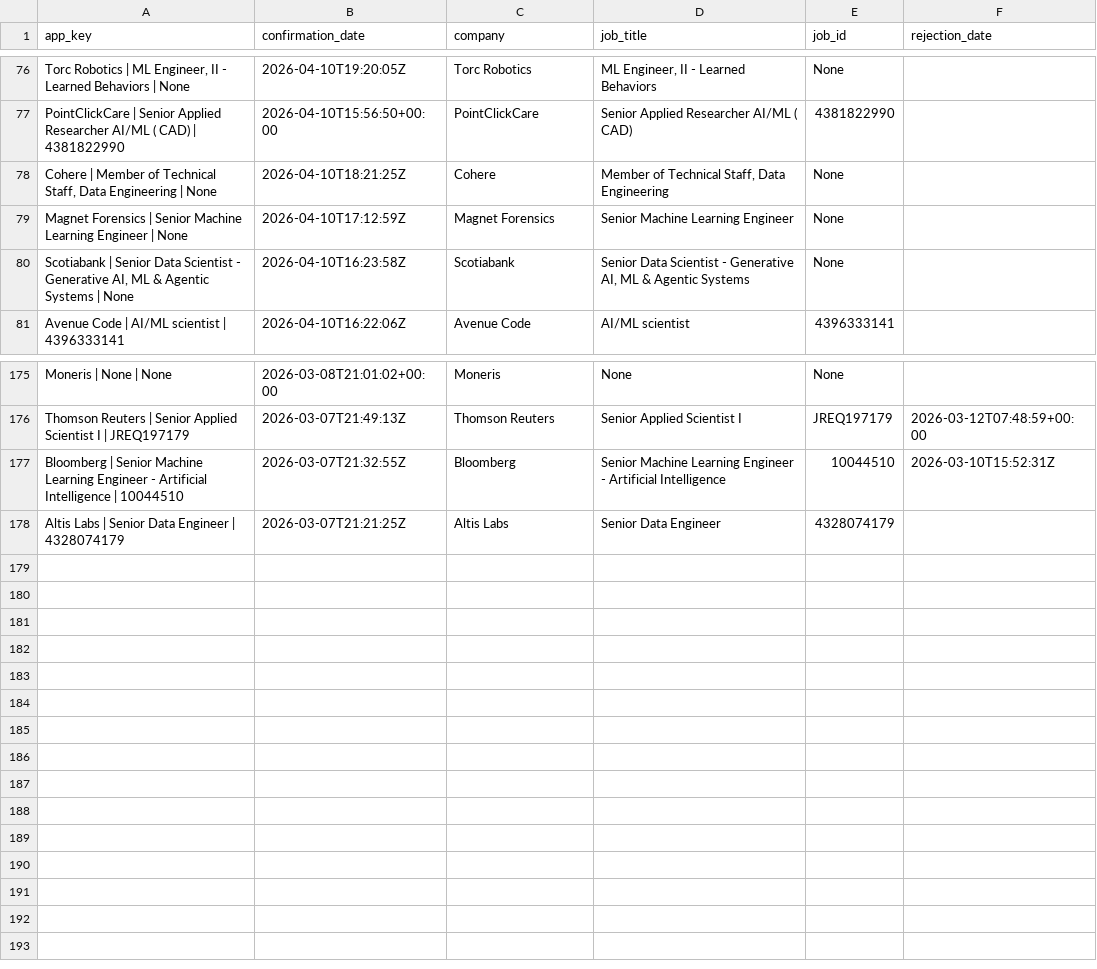
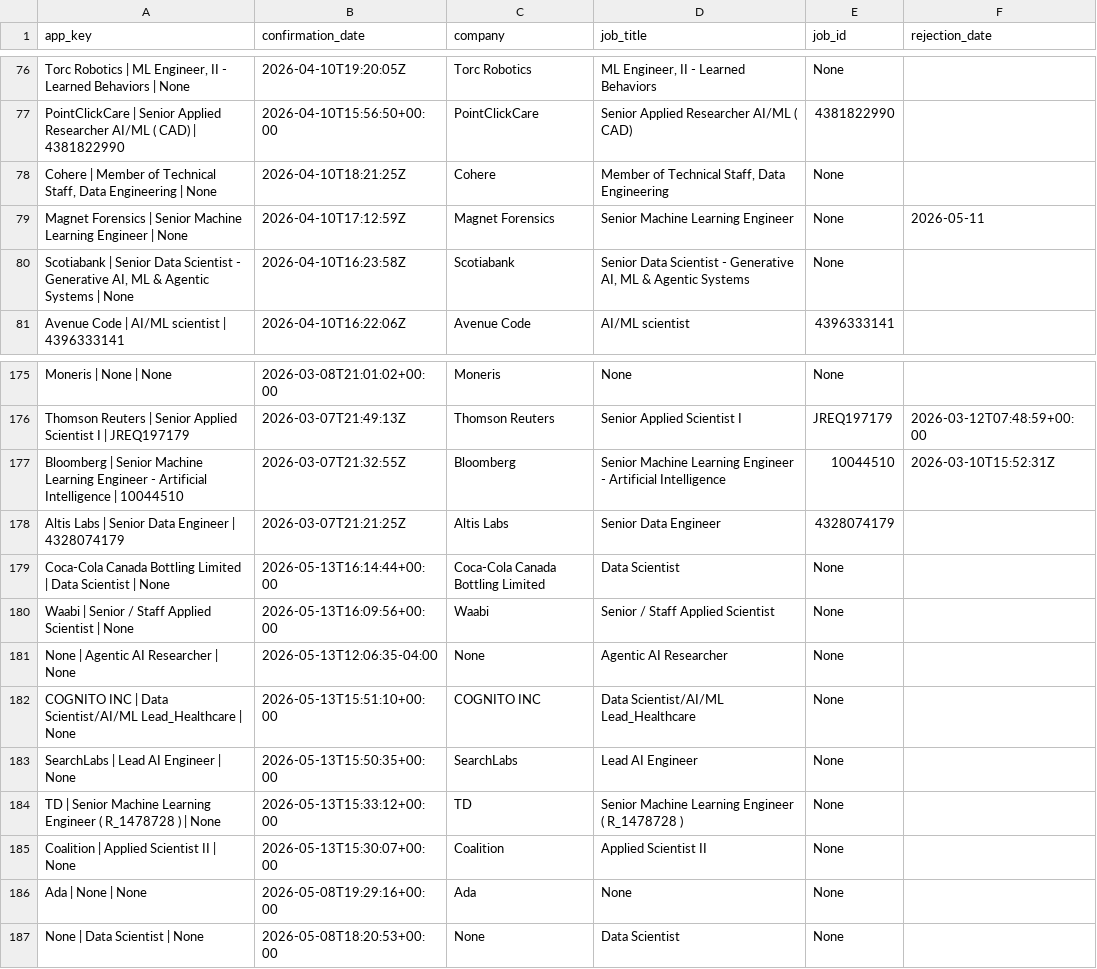
Before and after one commit to alirezakesha/HireTrail, a CSV file: confirmation_rejection_df.csv, drawn as a sheet; only a part is shown, gaps mark what is left out.

Commit message:
Update applications_with_dates.csv with new job applications and statuses, enhance confirmation_rejection_df.csv with additional entries, remove unused gmail copy notebook, and add plotly dependency to requirements.txt. Enhance streamlit_app.py with timeline visualization features and related functions.

```diff
--- a/confirmation_rejection_df.csv
+++ b/confirmation_rejection_df.csv
@@ -78,3 +78,3 @@ PointClickCare | Senior Applied Researcher AI/ML ( CAD) | 4381822990,2026-04-10T
 "Cohere | Member of Technical Staff, Data Engineering | None",2026-04-10T18:21:25Z,Cohere,"Member of Technical Staff, Data Engineering",None,
-Magnet Forensics | Senior Machine Learning Engineer | None,2026-04-10T17:12:59Z,Magnet Forensics,Senior Machine Learning Engineer,None,
+Magnet Forensics | Senior Machine Learning Engineer | None,2026-04-10T17:12:59Z,Magnet Forensics,Senior Machine Learning Engineer,None,2026-05-11
 "Scotiabank | Senior Data Scientist - Generative AI, ML & Agentic Systems | None",2026-04-10T16:23:58Z,Scotiabank,"Senior Data Scientist - Generative AI, ML & Agentic Systems",None,
@@ -178 +178,10 @@ Bloomberg | Senior Machine Learning Engineer - Artificial Intelligence | 1004451
 Altis Labs | Senior Data Engineer | 4328074179,2026-03-07T21:21:25Z,Altis Labs,Senior Data Engineer,4328074179,
+Coca-Cola Canada Bottling Limited | Data Scientist | None,2026-05-13T16:14:44+00:00,Coca-Cola Canada Bottling Limited,Data Scientist,None,
+Waabi | Senior / Staff Applied Scientist | None,2026-05-13T16:09:56+00:00,Waabi,Senior / Staff Applied Scientist,None,
+None | Agentic AI Researcher | None,2026-05-13T12:06:35-04:00,None,Agentic AI Researcher,None,
+COGNITO INC | Data Scientist/AI/ML Lead_Healthcare | None,2026-05-13T15:51:10+00:00,COGNITO INC,Data Scientist/AI/ML Lead_Healthcare,None,
+SearchLabs | Lead AI Engineer | None,2026-05-13T15:50:35+00:00,SearchLabs,Lead AI Engineer,None,
+TD | Senior Machine Learning Engineer ( R_1478728 ) | None,2026-05-13T15:33:12+00:00,TD,Senior Machine Learning Engineer ( R_1478728 ),None,
+Coalition | Applied Scientist II | None,2026-05-13T15:30:07+00:00,Coalition,Applied Scientist II,None,
+Ada | None | None,2026-05-08T19:29:16+00:00,Ada,None,None,
+None | Data Scientist | None,2026-05-08T18:20:53+00:00,None,Data Scientist,None,
```
Also changed, not shown: applications_with_dates.csv, 4 other files.
